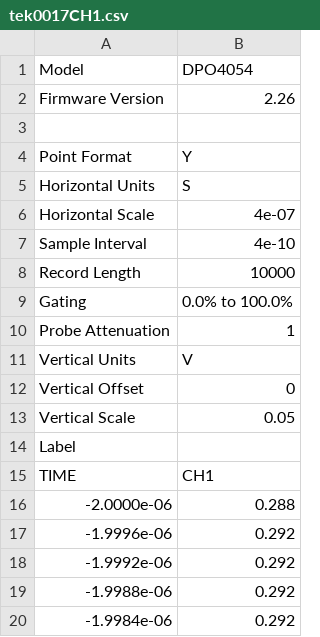
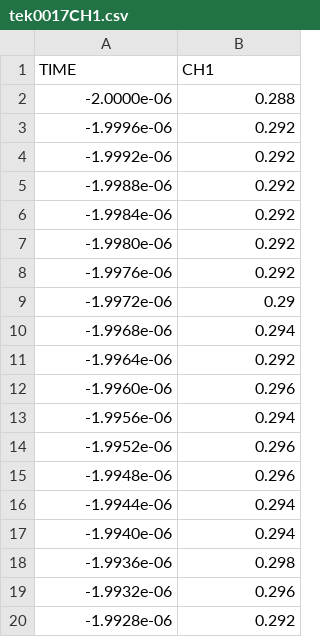
Before and after one commit to judasaca/tesis, a CSV file: datos_y_analisis/datos_he_ne_deteccion_directa_caracterizacion_fotodiodo_2/tek0017CH1.csv, drawn as a sheet; only a part is shown; the shorter side is filled out with more unchanged rows; the diff names each change by its address in the sheet, - before the commit and + after, or states it on an @@ line.

Commit message:
datos

```diff
--- a/datos_y_analisis/datos_he_ne_deteccion_directa_caracterizacion_fotodiodo_2/tek0017CH1.csv
+++ b/datos_y_analisis/datos_he_ne_deteccion_directa_caracterizacion_fotodiodo_2/tek0017CH1.csv
-row 1: Model | DPO4054
-row 2: Firmware Version | 2.26
-row 3: (empty)
-row 4: Point Format | Y
-row 5: Horizontal Units | S
-row 6: Horizontal Scale | 4e-07
-row 7: Sample Interval | 4e-10
-row 8: Record Length | 10000
-row 9: Gating | 0.0% to 100.0%
-row 10: Probe Attenuation | 1
-row 11: Vertical Units | V
-row 12: Vertical Offset | 0
-row 13: Vertical Scale | 0.05
-row 14: Label
```
Also changed, not shown: datos_y_analisis/datos_he_ne_deteccion_directa_caracterizacion_fotodiodo_2/tek0013CH1.csv, datos_y_analisis/datos_he_ne_deteccion_directa_caracterizacion_fotodiodo_2/tek0014CH1.csv, 20 other files.
